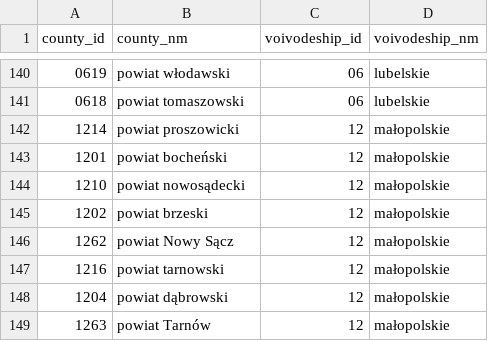
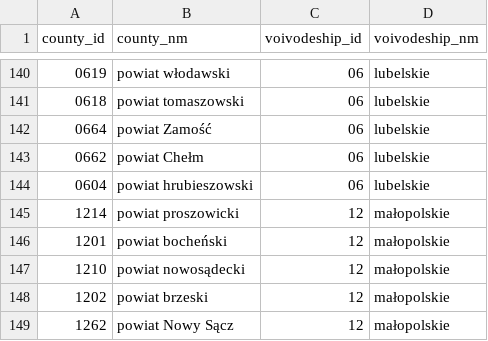
Before and after one commit to JacekPardyak/flask, a CSV file: map/voivodeships.csv, drawn as a sheet; only a part is shown, gaps mark what is left out; the shorter side is filled out with more unchanged rows; the diff names each change by its address in the sheet, - before the commit and + after, or states it on an @@ line.

Commit message:
11

```diff
--- a/map/voivodeships.csv
+++ b/map/voivodeships.csv
+row 142: 0664 | powiat Zamość | 06 | lubelskie
+row 143: 0662 | powiat Chełm | 06 | lubelskie
+row 144: 0604 | powiat hrubieszowski | 06 | lubelskie
```
